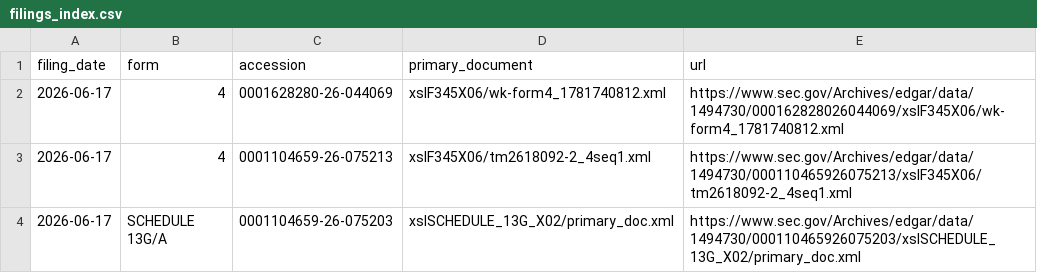
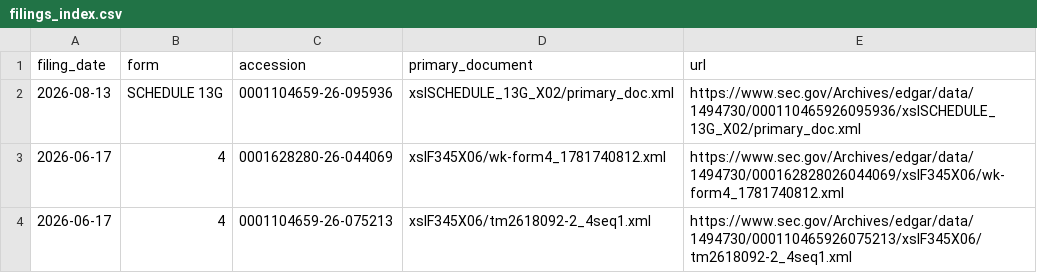
Before and after one commit to Kaydeep0/musk-empire-dossier, a CSV file: data/filings_index.csv, drawn as a sheet; only a part is shown; the shorter side is filled out with more unchanged rows.

```diff
--- a/data/filings_index.csv
+++ b/data/filings_index.csv
@@ -1,2 +1,3 @@
 filing_date,form,accession,primary_document,url
+2026-08-13,SCHEDULE 13G,0001104659-26-095936,xslSCHEDULE_13G_X02/primary_doc.xml,https://www.sec.gov/Archives/edgar/data/1494730/000110465926095936/xslSCHEDULE_13G_X02/primary_doc.xml
 2026-06-17,4,0001628280-26-044069,xslF345X06/wk-form4_1781740812.xml,https://www.sec.gov/Archives/edgar/data/1494730/000162828026044069/xslF345X06/wk-form4_1781740812.xml
```
Also changed, not shown: data/spacex_filings_index.csv, 26 other files.
